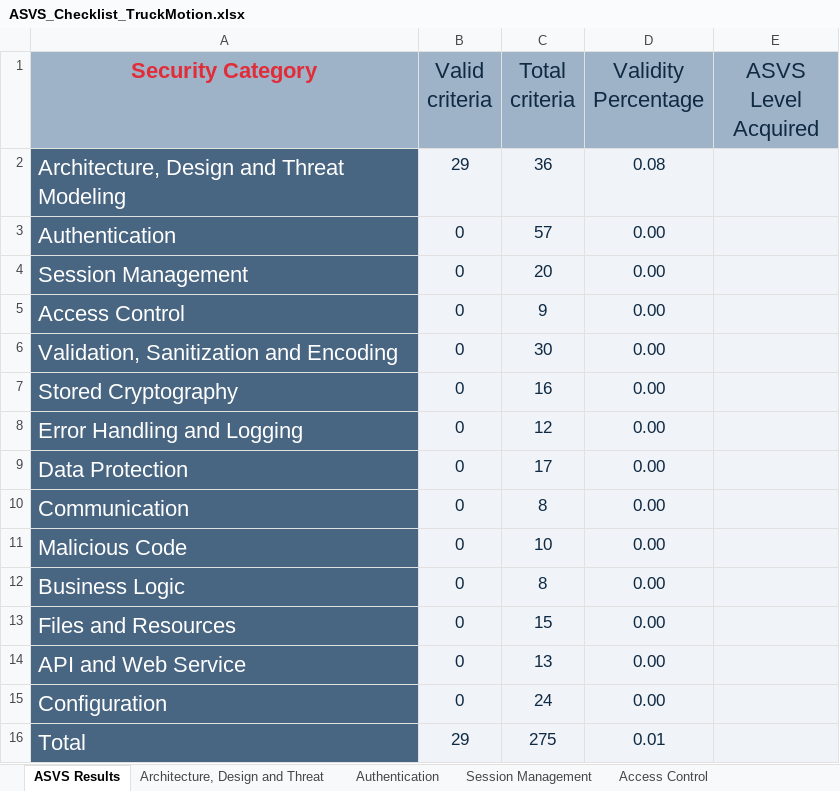
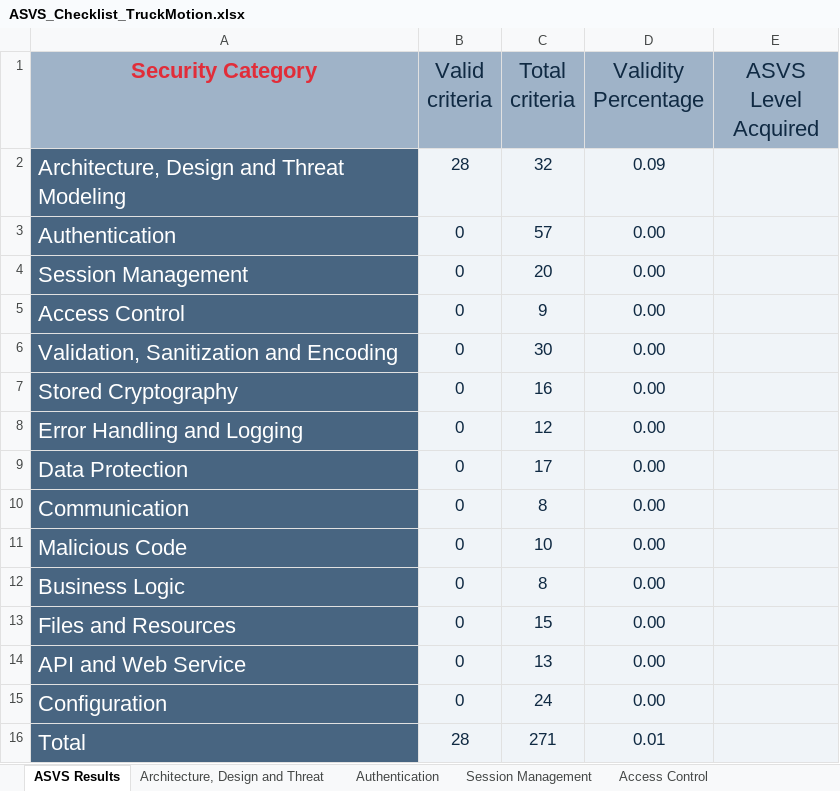
Before and after one commit to RafaelFaisca32/desofs2024_M1C_3, an Excel workbook: Documentation/ThreatModelingProcess/ASVS_Checklist_TruckMotion.xlsx, sheet ASVS Results, drawn as a sheet; values as stored, in another font and other column widths than the file's, no borders; charts and pictures not drawn; the diff names each change by its address in the sheet, - before the commit and + after, or states it on an @@ line.

```diff
--- a/Documentation/ThreatModelingProcess/ASVS_Checklist_TruckMotion.xlsx (sheet ASVS Results)
+++ b/Documentation/ThreatModelingProcess/ASVS_Checklist_TruckMotion.xlsx (sheet ASVS Results)
-B2 (Valid criteria): 29
+B2 (Valid criteria): 28
-C2 (Total criteria): 36
+C2 (Total criteria): 32
-D2 (Validity Percentage): 0.08
+D2 (Validity Percentage): 0.09
-B16 (Valid criteria): 29
+B16 (Valid criteria): 28
-C16 (Total criteria): 275
+C16 (Total criteria): 271
```
Also changed, not shown: sheet Architecture, Design and Threat, charts or pictures.
